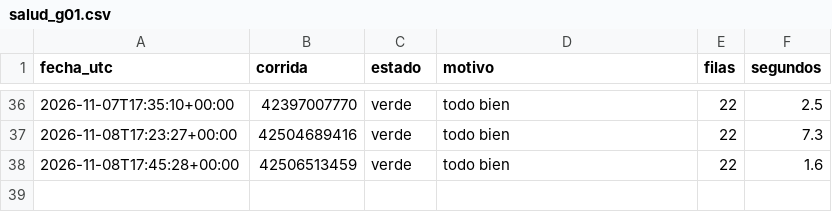
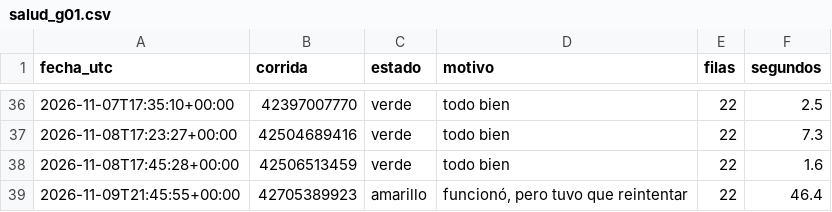
Before and after one commit to uide-programacion-inteligencia-mercados/observatorio-g01, a CSV file: logs/salud_g01.csv, drawn as a sheet; only a part is shown, gaps mark what is left out; the diff names each change by its address in the sheet, - before the commit and + after, or states it on an @@ line.

Commit message:
Corrida 9 del 2026-11-09 (success)

```diff
--- a/logs/salud_g01.csv
+++ b/logs/salud_g01.csv
+row 39: 2026-11-09T21:45:55+00:00 | 42705389923 | amarillo | funcionó, pero tuvo que reintentar | 22 | 46.4
```
Also changed, not shown: 2 other files.
